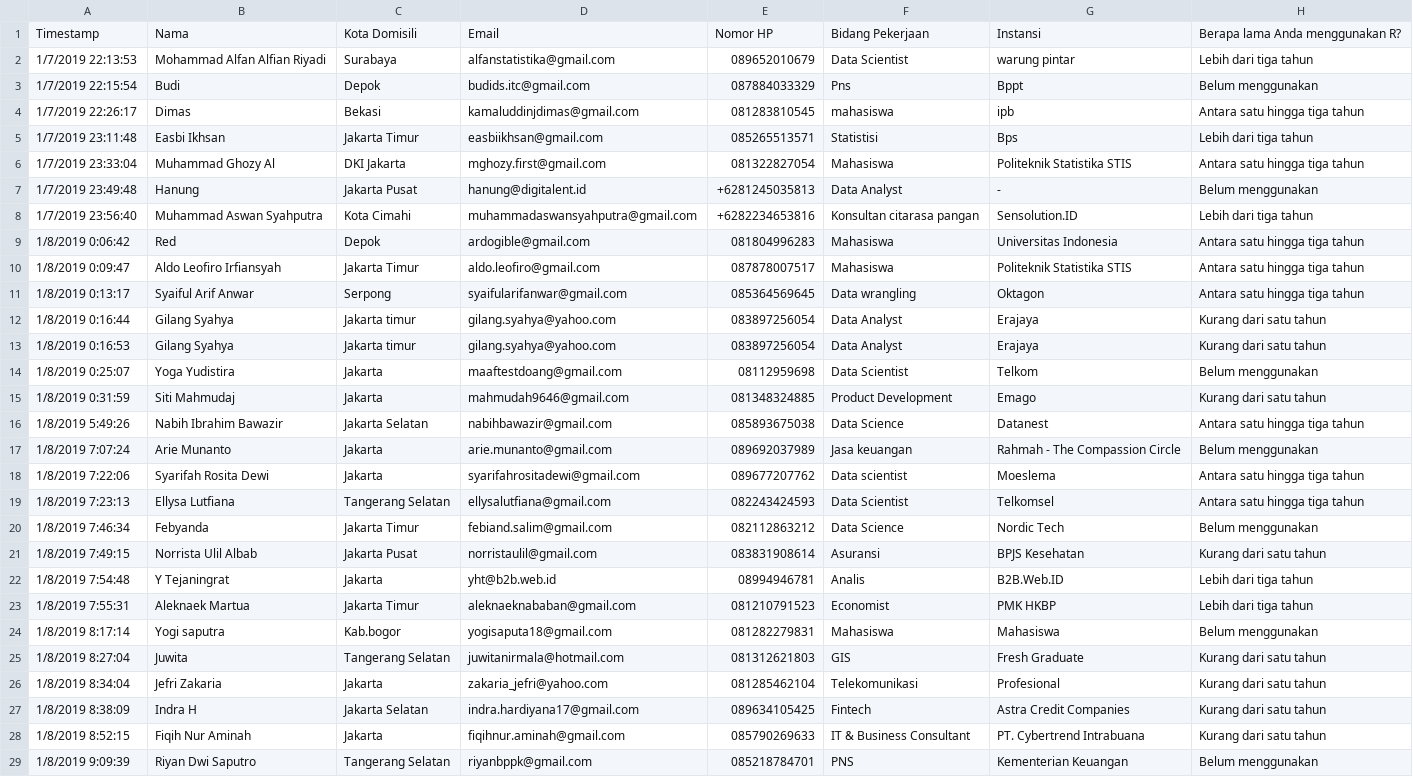
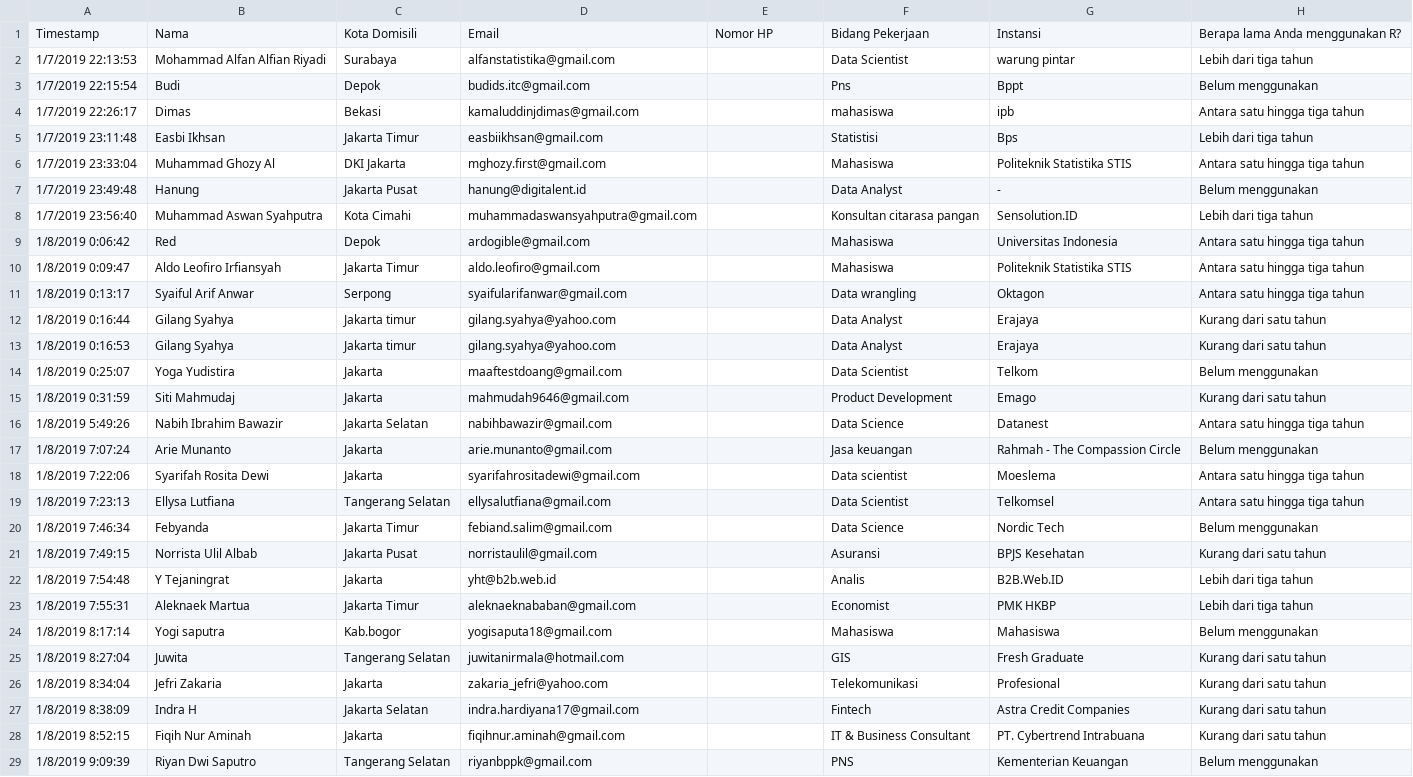
Before and after one commit to aswansyahputra/db_user_indonesia, a CSV file: extdata/Kopi Darat useR! Jakarta (Responses) - Form Responses 1.csv, drawn as a sheet; only a part is shown; the diff covers the shown part only; the diff names each change by its address in the sheet, - before the commit and + after, or states it on an @@ line.

```diff
--- a/extdata/Kopi Darat useR! Jakarta (Responses) - Form Responses 1.csv
+++ b/extdata/Kopi Darat useR! Jakarta (Responses) - Form Responses 1.csv
-E2: 089652010679
+E2: (empty)
-E3: 087884033329
+E3: (empty)
-E4: 081283810545
+E4: (empty)
-E5: 085265513571
+E5: (empty)
-E6: 081322827054
+E6: (empty)
-E7: +6281245035813
+E7: (empty)
-E8: +6282234653816
+E8: (empty)
-E9: 081804996283
+E9: (empty)
-E10: 087878007517
+E10: (empty)
-E11: 085364569645
+E11: (empty)
-E12:E13: 083897256054
+E12:E13: (empty)
-E14: 08112959698
+E14: (empty)
-E15: 081348324885
+E15: (empty)
-E16: 085893675038
+E16: (empty)
-E17: 089692037989
+E17: (empty)
-E18: 089677207762
+E18: (empty)
-E19: 082243424593
+E19: (empty)
-E20: 082112863212
+E20: (empty)
-E21: 083831908614
+E21: (empty)
-E22: 08994946781
+E22: (empty)
-E23: 081210791523
+E23: (empty)
-E24: 081282279831
+E24: (empty)
-E25: 081312621803
+E25: (empty)
-E26: 081285462104
+E26: (empty)
-E27: 089634105425
+E27: (empty)
-E28: 085790269633
+E28: (empty)
-E29: 085218784701
+E29: (empty)
```
Also changed, not shown: 106 edited cells elsewhere in this file, extdata/Kopi Darat useR! Bandung (Responses) - Form Responses 1.csv.
